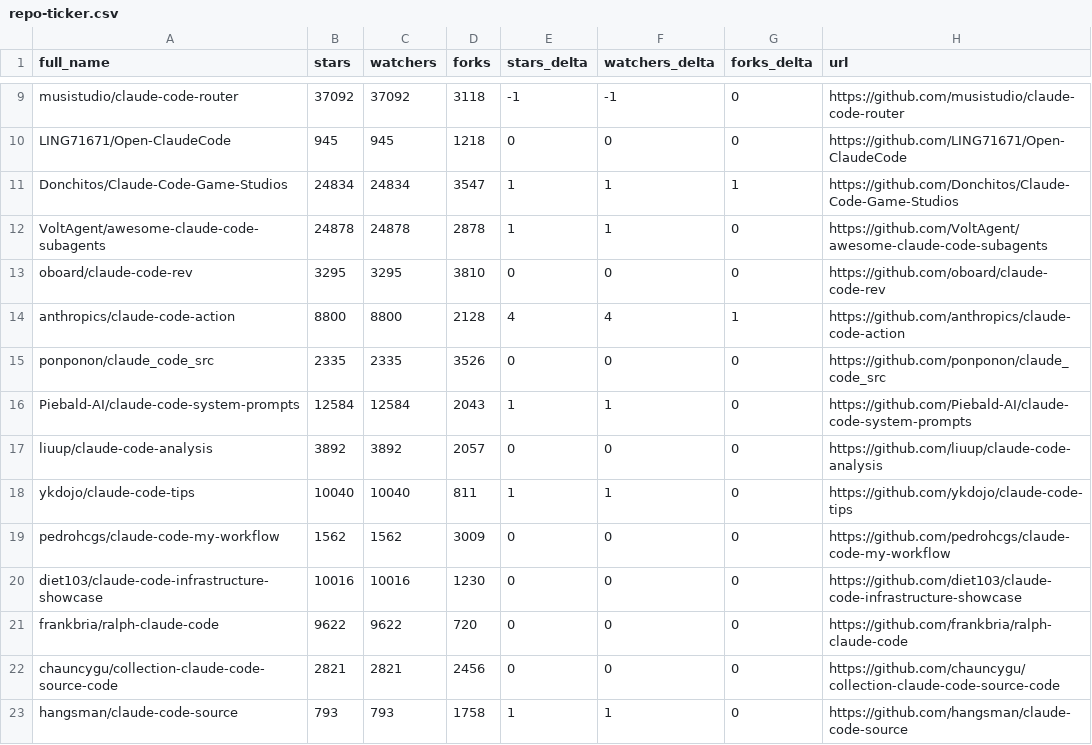
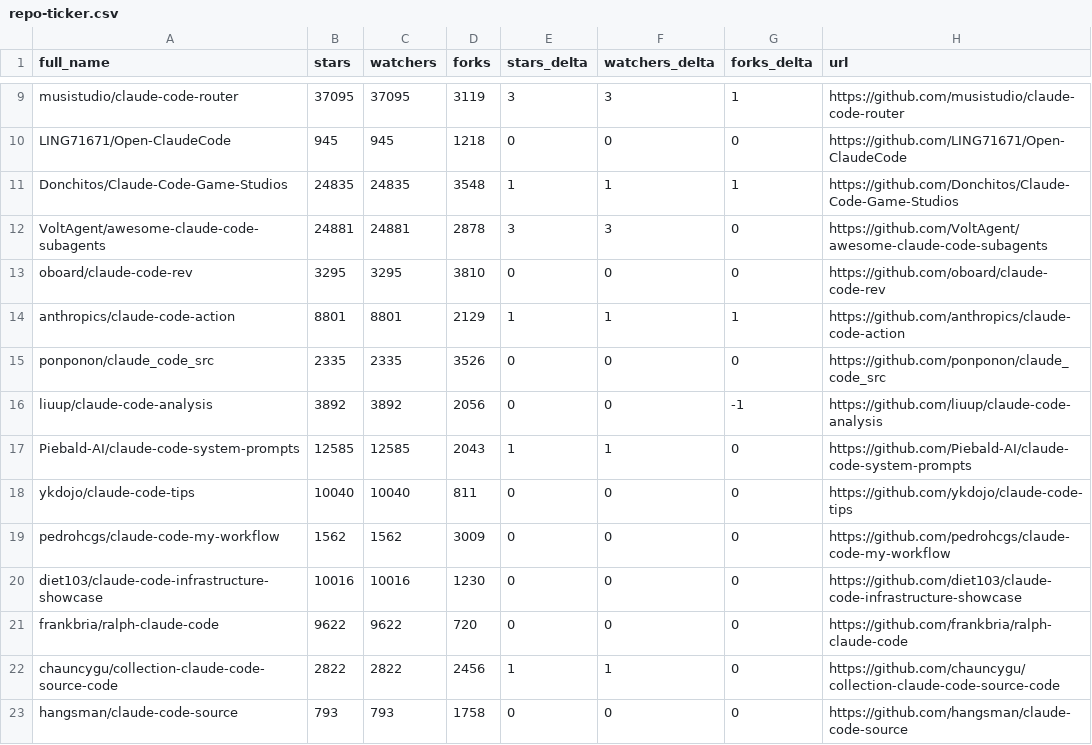
Before and after one commit to CrazyForks/awesome-claude-code, a CSV file: data/repo-ticker.csv, drawn as a sheet; only a part is shown, gaps mark what is left out; removed rows and columns are numbered as before the commit, all else as after; the diff covers the shown part only; the diff names each change by its address in the sheet, - before the commit and + after, or states it on an @@ line.

```diff
--- a/data/repo-ticker.csv
+++ b/data/repo-ticker.csv
-B9 (stars): 37092
+B9 (stars): 37095
-C9 (watchers): 37092
+C9 (watchers): 37095
-D9 (forks): 3118
+D9 (forks): 3119
-E9 (stars_delta): -1
+E9 (stars_delta): 3
-F9 (watchers_delta): -1
+F9 (watchers_delta): 3
-G9 (forks_delta): 0
+G9 (forks_delta): 1
-B11 (stars): 24834
+B11 (stars): 24835
-C11 (watchers): 24834
+C11 (watchers): 24835
-D11 (forks): 3547
+D11 (forks): 3548
-B12 (stars): 24878
+B12 (stars): 24881
-C12 (watchers): 24878
+C12 (watchers): 24881
-E12 (stars_delta): 1
+E12 (stars_delta): 3
-F12 (watchers_delta): 1
+F12 (watchers_delta): 3
-B14 (stars): 8800
+B14 (stars): 8801
-C14 (watchers): 8800
+C14 (watchers): 8801
-D14 (forks): 2128
+D14 (forks): 2129
-E14 (stars_delta): 4
+E14 (stars_delta): 1
-F14 (watchers_delta): 4
+F14 (watchers_delta): 1
-row 16: Piebald-AI/claude-code-system-prompts | 12584 | 12584 | 2043 | 1 | 1 | 0 | https://github.com/Piebald-AI/claude-code-system-prompts
-D16 (forks): 2057
+D16 (forks): 2056
-G16 (forks_delta): 0
+G16 (forks_delta): -1
+row 17: Piebald-AI/claude-code-system-prompts | 12585 | 12585 | 2043 | 1 | 1 | 0 | https://github.com/Piebald-AI/claude-code-system-prompts
-E18 (stars_delta): 1
+E18 (stars_delta): 0
-F18 (watchers_delta): 1
+F18 (watchers_delta): 0
-B22 (stars): 2821
+B22 (stars): 2822
-C22 (watchers): 2821
+C22 (watchers): 2822
-E22 (stars_delta): 0
+E22 (stars_delta): 1
-F22 (watchers_delta): 0
+F22 (watchers_delta): 1
-E23 (stars_delta): 1
+E23 (stars_delta): 0
-F23 (watchers_delta): 1
+F23 (watchers_delta): 0
```
Also changed, not shown: 3 added rows, 3 removed rows, 3 moved rows and 96 edited cells elsewhere in this file, 4 other files.
